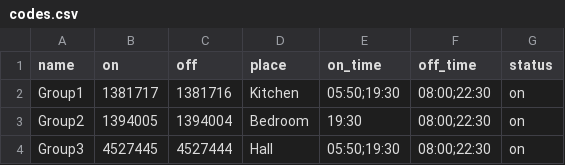
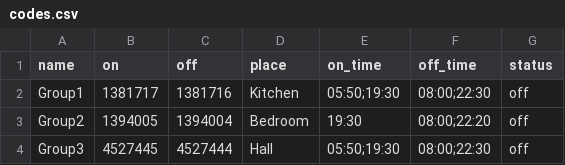
Before and after one commit to noordan/Remote_433mhz_po, a CSV file: codes.csv, drawn as a sheet.

```diff
--- a/codes.csv
+++ b/codes.csv
@@ -1,4 +1,4 @@
 name,on,off,place,on_time,off_time,status
-Group1,1381717,1381716,Kitchen,05:50;19:30,08:00;22:30,on
-Group2,1394005,1394004,Bedroom,19:30,08:00;22:30,on
-Group3,4527445,4527444,Hall,05:50;19:30,08:00;22:30,on
+Group1,1381717,1381716,Kitchen,05:50;19:30,08:00;22:30,off
+Group2,1394005,1394004,Bedroom,19:30,08:00;22:20,off
+Group3,4527445,4527444,Hall,05:50;19:30,08:00;22:30,off
```
Also changed, not shown: 2 other files.
